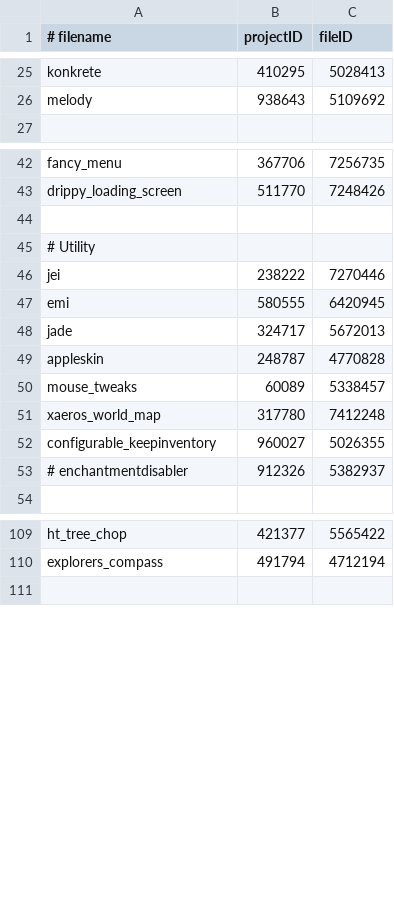
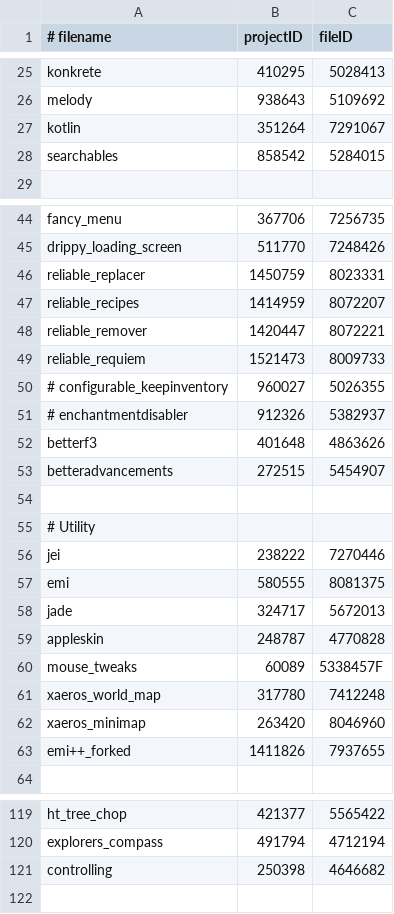
Before and after one commit to abyssal-descent/abyssal-descent, a CSV file: mods.csv, drawn as a sheet; only a part is shown, gaps mark what is left out; the diff covers the shown part only.

Commit message:
init: added reliable mod suite

```diff
--- a/mods.csv
+++ b/mods.csv
@@ -26,2 +26,4 @@ konkrete,410295,5028413
 melody,938643,5109692
+kotlin,351264,7291067
+searchables,858542,5284015
 
@@ -43,2 +45,10 @@ fancy_menu,367706,7256735
 drippy_loading_screen,511770,7248426
+reliable_replacer,1450759,8023331
+reliable_recipes,1414959,8072207
+reliable_remover,1420447,8072221
+reliable_requiem,1521473,8009733
+# configurable_keepinventory,960027,5026355
+# enchantmentdisabler,912326,5382937
+betterf3,401648,4863626
+betteradvancements,272515,5454907
 
@@ -46,9 +56,9 @@ drippy_loading_screen,511770,7248426
 jei,238222,7270446
-emi,580555,6420945
+emi,580555,8081375
 jade,324717,5672013
 appleskin,248787,4770828
-mouse_tweaks,60089,5338457
+mouse_tweaks,60089,5338457F
 xaeros_world_map,317780,7412248
-configurable_keepinventory,960027,5026355
-# enchantmentdisabler,912326,5382937
+xaeros_minimap,263420,8046960
+emi++_forked,1411826,7937655
 
@@ -110,2 +120,3 @@ ht_tree_chop,421377,5565422
 explorers_compass,491794,4712194
+controlling,250398,4646682
 
```
Also changed, not shown: 1 edited cell elsewhere in this file, 11 other files.
